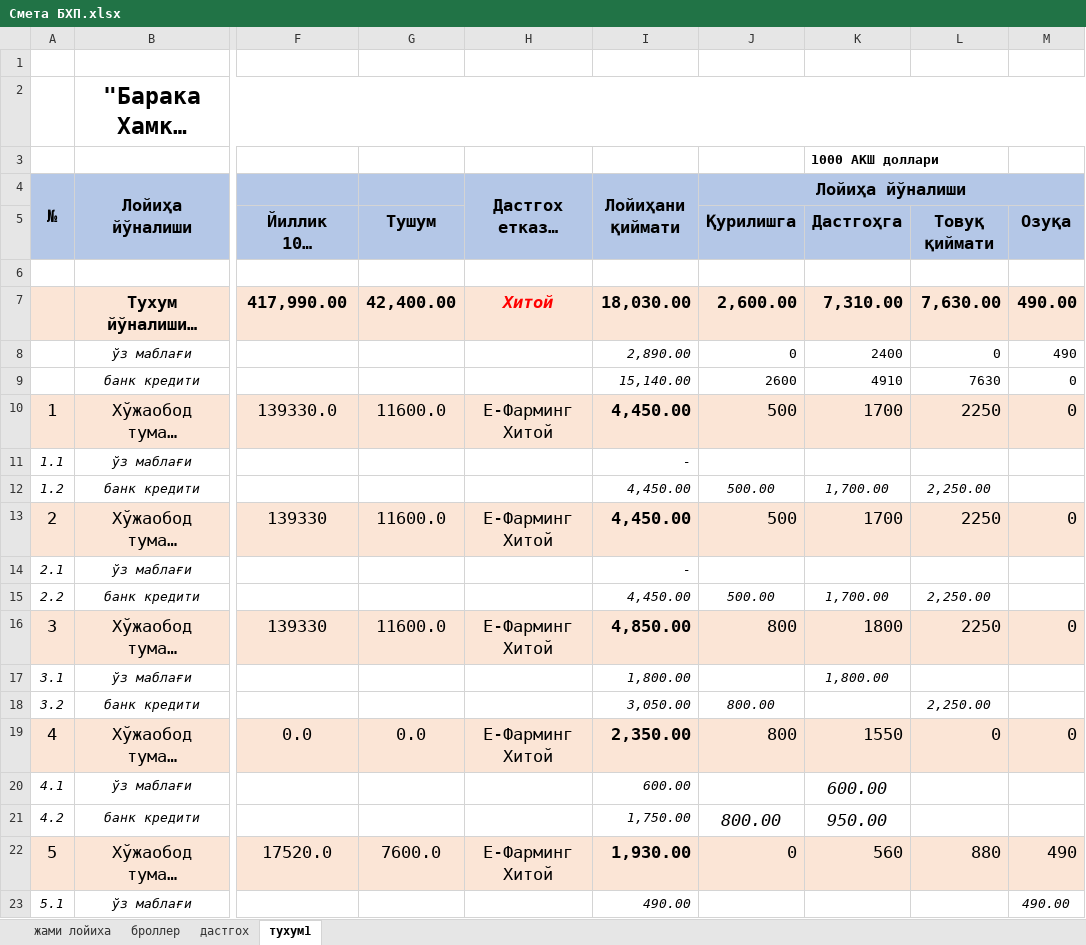
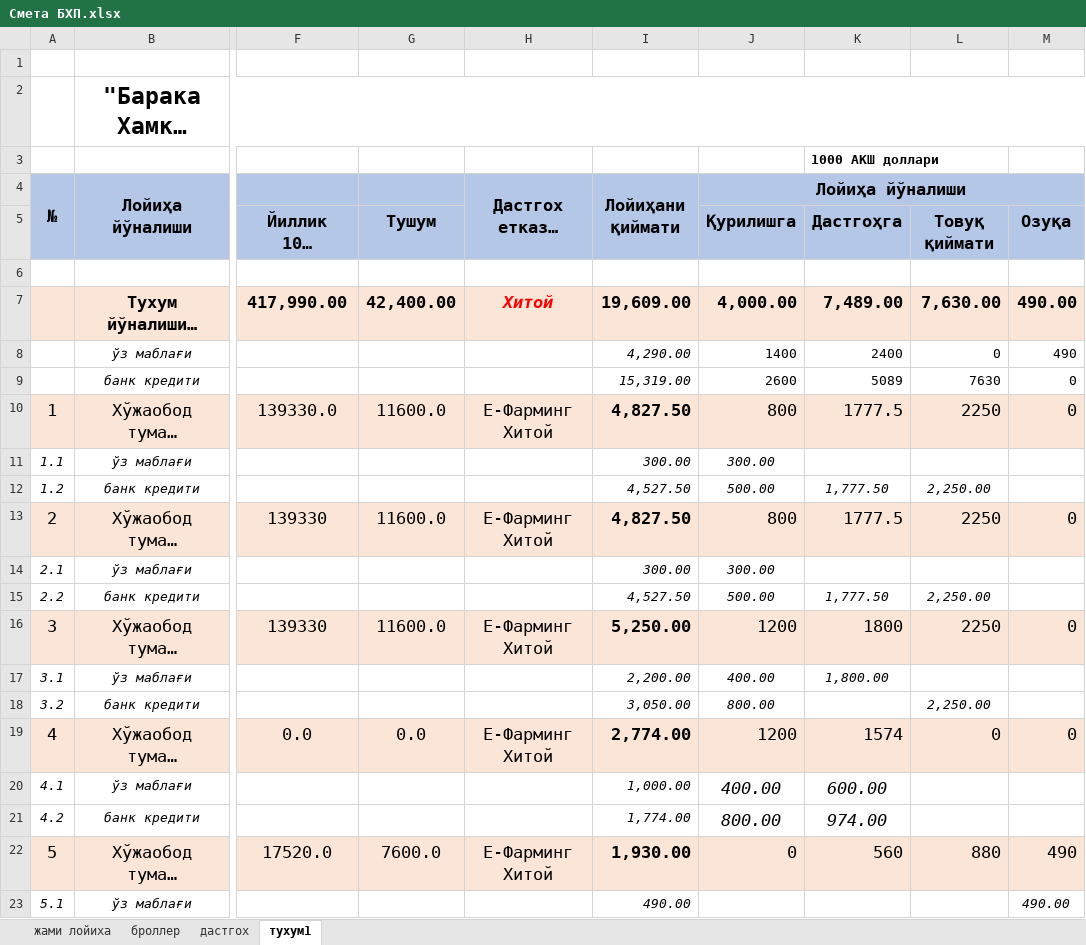
Before and after one commit to boburov/chickenPart3, an Excel workbook: data/Смета БХП.xlsx, sheet тухум1, drawn as a sheet; only a part is shown, gaps mark what is left out; long unchanged cells end in …; values as stored, in another font and other column widths than the file's, no borders; the diff names each change by its address in the sheet, - before the commit and + after, or states it on an @@ line.

```diff
--- a/data/Смета БХП.xlsx (sheet тухум1)
+++ b/data/Смета БХП.xlsx (sheet тухум1)
-I7 (Лойиҳани қиймати): 18,030.00
+I7 (Лойиҳани қиймати): 19,609.00
-J7 (Лойиҳа йўналиши): 2,600.00
+J7 (Лойиҳа йўналиши): 4,000.00
-K7: 7,310.00
+K7: 7,489.00
-I8 (Лойиҳани қиймати): 2,890.00
+I8 (Лойиҳани қиймати): 4,290.00
-J8 (Лойиҳа йўналиши): 0
+J8 (Лойиҳа йўналиши): 1400
-I9 (Лойиҳани қиймати): 15,140.00
+I9 (Лойиҳани қиймати): 15,319.00
-K9: 4910
+K9: 5089
-I10 (Лойиҳани қиймати): 4,450.00
+I10 (Лойиҳани қиймати): 4,827.50
-J10 (Лойиҳа йўналиши): 500
+J10 (Лойиҳа йўналиши): 800
-K10: 1700
+K10: 1777.5
-I11 (Лойиҳани қиймати): -
+I11 (Лойиҳани қиймати): 300.00
-J11 (Лойиҳа йўналиши): (empty)
+J11 (Лойиҳа йўналиши): 300.00
-I12 (Лойиҳани қиймати): 4,450.00
+I12 (Лойиҳани қиймати): 4,527.50
-K12: 1,700.00
+K12: 1,777.50
-I13 (Лойиҳани қиймати): 4,450.00
+I13 (Лойиҳани қиймати): 4,827.50
-J13 (Лойиҳа йўналиши): 500
+J13 (Лойиҳа йўналиши): 800
-K13: 1700
+K13: 1777.5
-I14 (Лойиҳани қиймати): -
+I14 (Лойиҳани қиймати): 300.00
-J14 (Лойиҳа йўналиши): (empty)
+J14 (Лойиҳа йўналиши): 300.00
-I15 (Лойиҳани қиймати): 4,450.00
+I15 (Лойиҳани қиймати): 4,527.50
-K15: 1,700.00
+K15: 1,777.50
-I16 (Лойиҳани қиймати): 4,850.00
+I16 (Лойиҳани қиймати): 5,250.00
-J16 (Лойиҳа йўналиши): 800
+J16 (Лойиҳа йўналиши): 1200
-I17 (Лойиҳани қиймати): 1,800.00
+I17 (Лойиҳани қиймати): 2,200.00
-J17 (Лойиҳа йўналиши): (empty)
+J17 (Лойиҳа йўналиши): 400.00
-I19 (Лойиҳани қиймати): 2,350.00
+I19 (Лойиҳани қиймати): 2,774.00
-J19 (Лойиҳа йўналиши): 800
+J19 (Лойиҳа йўналиши): 1200
-K19: 1550
+K19: 1574
-I20 (Лойиҳани қиймати): 600.00
+I20 (Лойиҳани қиймати): 1,000.00
-J20 (Лойиҳа йўналиши): (empty)
+J20 (Лойиҳа йўналиши): 400.00
-I21 (Лойиҳани қиймати): 1,750.00
+I21 (Лойиҳани қиймати): 1,774.00
-K21: 950.00
+K21: 974.00
```
Also changed, not shown: sheet дастгох, sheet жами лойиха, sheet броллер, 11 other files.
